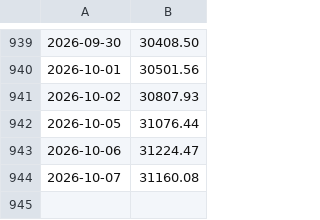
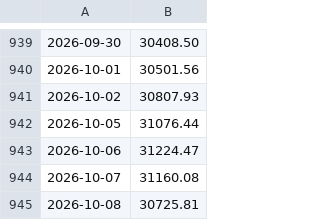
Before and after one commit to ifxquantbot/edge-data, a CSV file: data/ndx.csv, drawn as a sheet; only a part is shown, gaps mark what is left out.

```diff
--- a/data/ndx.csv
+++ b/data/ndx.csv
@@ -944 +944,2 @@
 2026-10-07,31160.08
+2026-10-08,30725.81
```
Also changed, not shown: data/btc.csv, data/dxy.csv, 8 other files.
